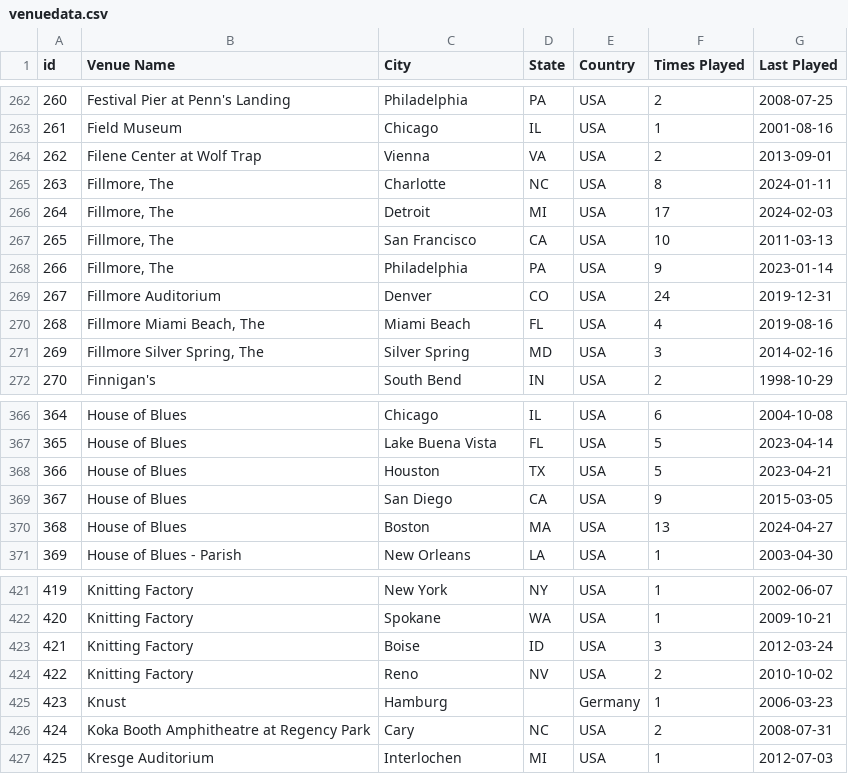
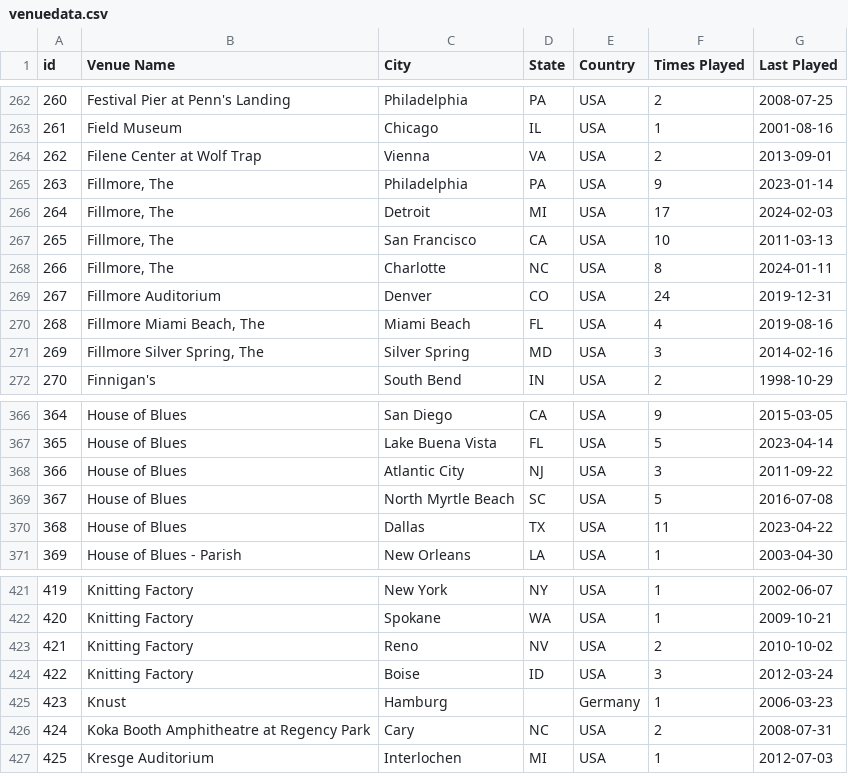
Before and after one commit to connorkitchings/Concerts, a CSV file: Data/UM/From Web/venuedata.csv, drawn as a sheet; only a part is shown, gaps mark what is left out; the diff covers the shown part only.

```diff
--- a/Data/UM/From Web/venuedata.csv
+++ b/Data/UM/From Web/venuedata.csv
@@ -264,6 +264,6 @@ id,Venue Name,City,State,Country,Times Played,Last Played
 262,Filene Center at Wolf Trap,Vienna,VA,USA,2,2013-09-01
-263,"Fillmore, The",Charlotte,NC,USA,8,2024-01-11
+263,"Fillmore, The",Philadelphia,PA,USA,9,2023-01-14
 264,"Fillmore, The",Detroit,MI,USA,17,2024-02-03
 265,"Fillmore, The",San Francisco,CA,USA,10,2011-03-13
-266,"Fillmore, The",Philadelphia,PA,USA,9,2023-01-14
+266,"Fillmore, The",Charlotte,NC,USA,8,2024-01-11
 267,Fillmore Auditorium,Denver,CO,USA,24,2019-12-31
@@ -366,6 +366,6 @@ id,Venue Name,City,State,Country,Times Played,Last Played
-364,House of Blues,Chicago,IL,USA,6,2004-10-08
+364,House of Blues,San Diego,CA,USA,9,2015-03-05
 365,House of Blues,Lake Buena Vista,FL,USA,5,2023-04-14
-366,House of Blues,Houston,TX,USA,5,2023-04-21
-367,House of Blues,San Diego,CA,USA,9,2015-03-05
-368,House of Blues,Boston,MA,USA,13,2024-04-27
+366,House of Blues,Atlantic City,NJ,USA,3,2011-09-22
+367,House of Blues,North Myrtle Beach,SC,USA,5,2016-07-08
+368,House of Blues,Dallas,TX,USA,11,2023-04-22
 369,House of Blues - Parish,New Orleans,LA,USA,1,2003-04-30
@@ -422,4 +422,4 @@ id,Venue Name,City,State,Country,Times Played,Last Played
 420,Knitting Factory,Spokane,WA,USA,1,2009-10-21
-421,Knitting Factory,Boise,ID,USA,3,2012-03-24
-422,Knitting Factory,Reno,NV,USA,2,2010-10-02
+421,Knitting Factory,Reno,NV,USA,2,2010-10-02
+422,Knitting Factory,Boise,ID,USA,3,2012-03-24
 423,Knust,Hamburg,,Germany,1,2006-03-23
```
Also changed, not shown: 77 edited cells elsewhere in this file.
